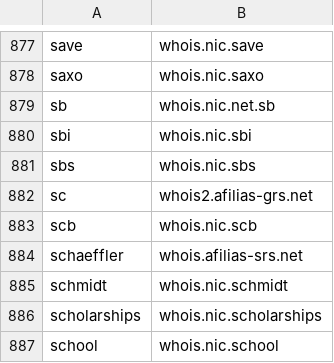
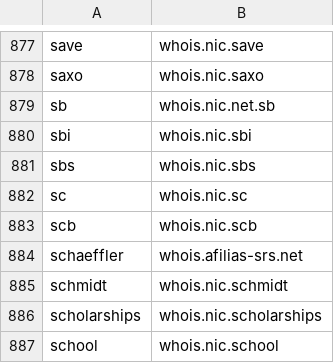
Before and after one commit to RamVasuthevan/whois-server-list, a CSV file: whois-servers.csv, drawn as a sheet; only a part is shown, gaps mark what is left out.

```diff
--- a/whois-servers.csv
+++ b/whois-servers.csv
@@ -881,3 +881,3 @@ sbi,whois.nic.sbi
 sbs,whois.nic.sbs
-sc,whois2.afilias-grs.net
+sc,whois.nic.sc
 scb,whois.nic.scb
```
Also changed, not shown: 3 other files.
